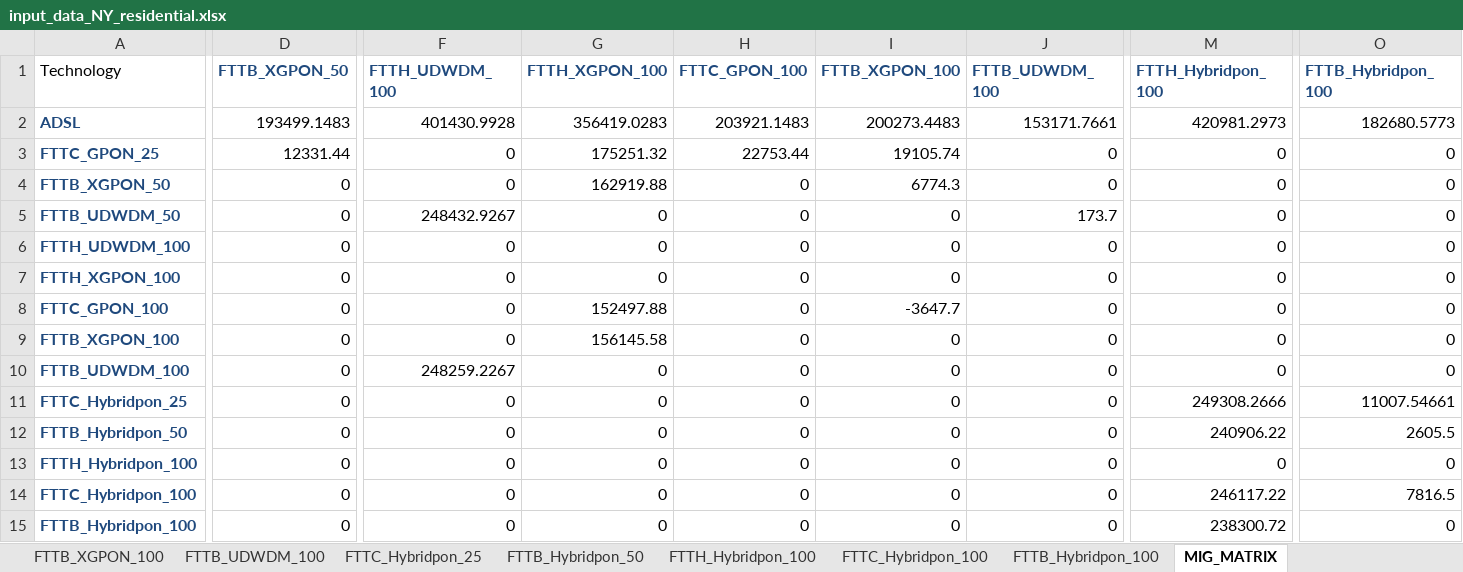
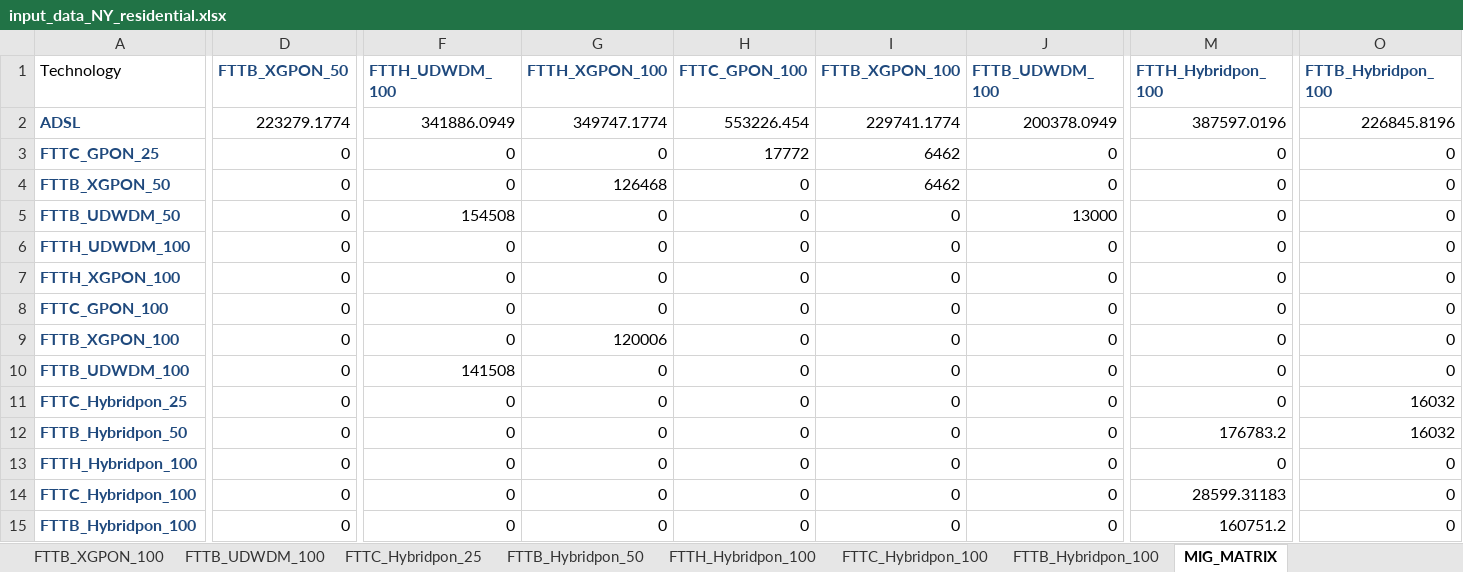
Before and after one commit to SaiPatri/ExpectiMigPlan, an Excel workbook: tumlknexpectimax/excel_data/input_data_NY_residential.xlsx, sheet MIG_MATRIX, drawn as a sheet; only a part is shown, gaps mark what is left out; values as stored, in another font and other column widths than the file's, no borders; the diff covers the shown part only; the diff names each change by its address in the sheet, - before the commit and + after, or states it on an @@ line.

```diff
--- a/tumlknexpectimax/excel_data/input_data_NY_residential.xlsx (sheet MIG_MATRIX)
+++ b/tumlknexpectimax/excel_data/input_data_NY_residential.xlsx (sheet MIG_MATRIX)
-D2 (FTTB_XGPON_50): 193499.1483
+D2 (FTTB_XGPON_50): 223279.1774
-F2 (FTTH_UDWDM_100): 401430.9928
+F2 (FTTH_UDWDM_100): 341886.0949
-G2 (FTTH_XGPON_100): 356419.0283
+G2 (FTTH_XGPON_100): 349747.1774
-H2 (FTTC_GPON_100): 203921.1483
+H2 (FTTC_GPON_100): 553226.454
-I2 (FTTB_XGPON_100): 200273.4483
+I2 (FTTB_XGPON_100): 229741.1774
-J2 (FTTB_UDWDM_100): 153171.7661
+J2 (FTTB_UDWDM_100): 200378.0949
-M2 (FTTH_Hybridpon_100): 420981.2973
+M2 (FTTH_Hybridpon_100): 387597.0196
-O2 (FTTB_Hybridpon_100): 182680.5773
+O2 (FTTB_Hybridpon_100): 226845.8196
-D3 (FTTB_XGPON_50): 12331.44
+D3 (FTTB_XGPON_50): 0
-G3 (FTTH_XGPON_100): 175251.32
+G3 (FTTH_XGPON_100): 0
-H3 (FTTC_GPON_100): 22753.44
+H3 (FTTC_GPON_100): 17772
-I3 (FTTB_XGPON_100): 19105.74
+I3 (FTTB_XGPON_100): 6462
-G4 (FTTH_XGPON_100): 162919.88
+G4 (FTTH_XGPON_100): 126468
-I4 (FTTB_XGPON_100): 6774.3
+I4 (FTTB_XGPON_100): 6462
-F5 (FTTH_UDWDM_100): 248432.9267
+F5 (FTTH_UDWDM_100): 154508
-J5 (FTTB_UDWDM_100): 173.7
+J5 (FTTB_UDWDM_100): 13000
-G8 (FTTH_XGPON_100): 152497.88
+G8 (FTTH_XGPON_100): 0
-I8 (FTTB_XGPON_100): -3647.7
+I8 (FTTB_XGPON_100): 0
-G9 (FTTH_XGPON_100): 156145.58
+G9 (FTTH_XGPON_100): 120006
-F10 (FTTH_UDWDM_100): 248259.2267
+F10 (FTTH_UDWDM_100): 141508
-M11 (FTTH_Hybridpon_100): 249308.2666
+M11 (FTTH_Hybridpon_100): 0
-O11 (FTTB_Hybridpon_100): 11007.54661
+O11 (FTTB_Hybridpon_100): 16032
-M12 (FTTH_Hybridpon_100): 240906.22
+M12 (FTTH_Hybridpon_100): 176783.2
-O12 (FTTB_Hybridpon_100): 2605.5
+O12 (FTTB_Hybridpon_100): 16032
-M14 (FTTH_Hybridpon_100): 246117.22
+M14 (FTTH_Hybridpon_100): 28599.31183
-O14 (FTTB_Hybridpon_100): 7816.5
+O14 (FTTB_Hybridpon_100): 0
-M15 (FTTH_Hybridpon_100): 238300.72
+M15 (FTTH_Hybridpon_100): 160751.2
```
Also changed, not shown: 7 edited cells elsewhere in this sheet, sheet Revenue, sheet CAPEX, sheet OPEX, formulas that keep their value, charts or pictures, tumlknexpectimax/excel_data/component_cost_21062018.xlsx, tumlknexpectimax/excel_data/input_data_NY_business.xlsx, 27 other files.
